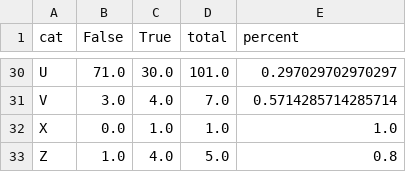
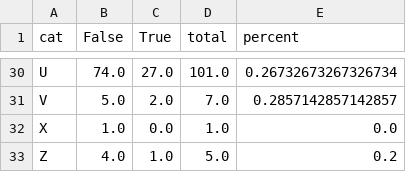
Before and after one commit to gopik/cnn, a CSV file: fonts/saved_model_2/acc.csv, drawn as a sheet; only a part is shown, gaps mark what is left out; the diff covers the shown part only; the diff names each change by its address in the sheet, - before the commit and + after, or states it on an @@ line.

```diff
--- a/fonts/saved_model_2/acc.csv
+++ b/fonts/saved_model_2/acc.csv
-B30 (False): 71.0
+B30 (False): 74.0
-C30 (True): 30.0
+C30 (True): 27.0
-E30 (percent): 0.297029702970297
+E30 (percent): 0.26732673267326734
-B31 (False): 3.0
+B31 (False): 5.0
-C31 (True): 4.0
+C31 (True): 2.0
-E31 (percent): 0.5714285714285714
+E31 (percent): 0.2857142857142857
-B32 (False): 0.0
+B32 (False): 1.0
-C32 (True): 1.0
+C32 (True): 0.0
-E32 (percent): 1.0
+E32 (percent): 0.0
-B33 (False): 1.0
+B33 (False): 4.0
-C33 (True): 4.0
+C33 (True): 1.0
-E33 (percent): 0.8
+E33 (percent): 0.2
```
Also changed, not shown: 30 edited cells elsewhere in this file, 5 other files.
